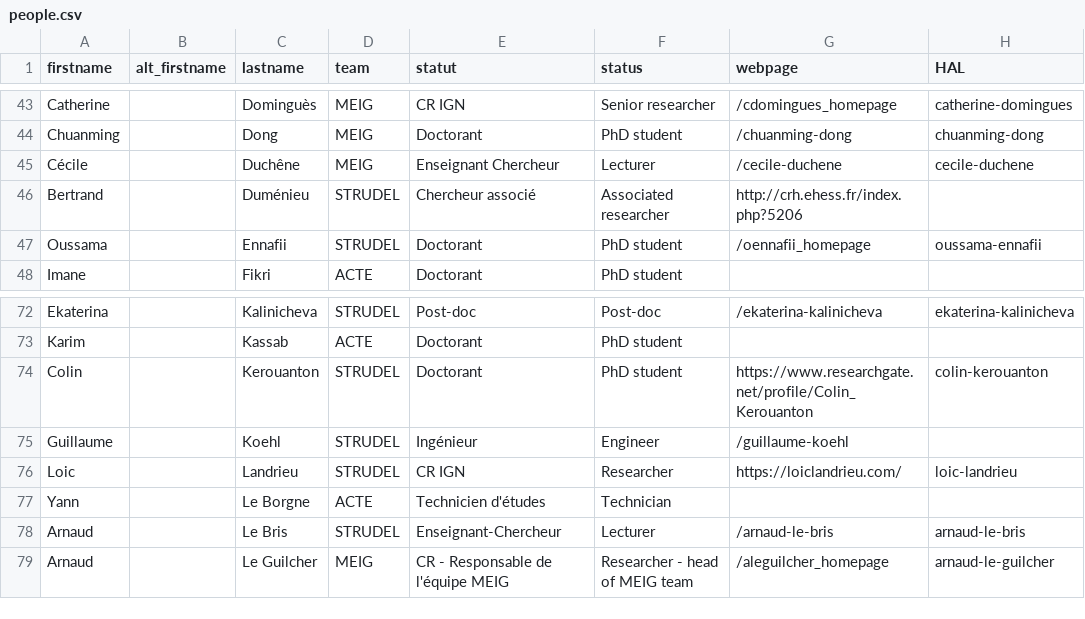
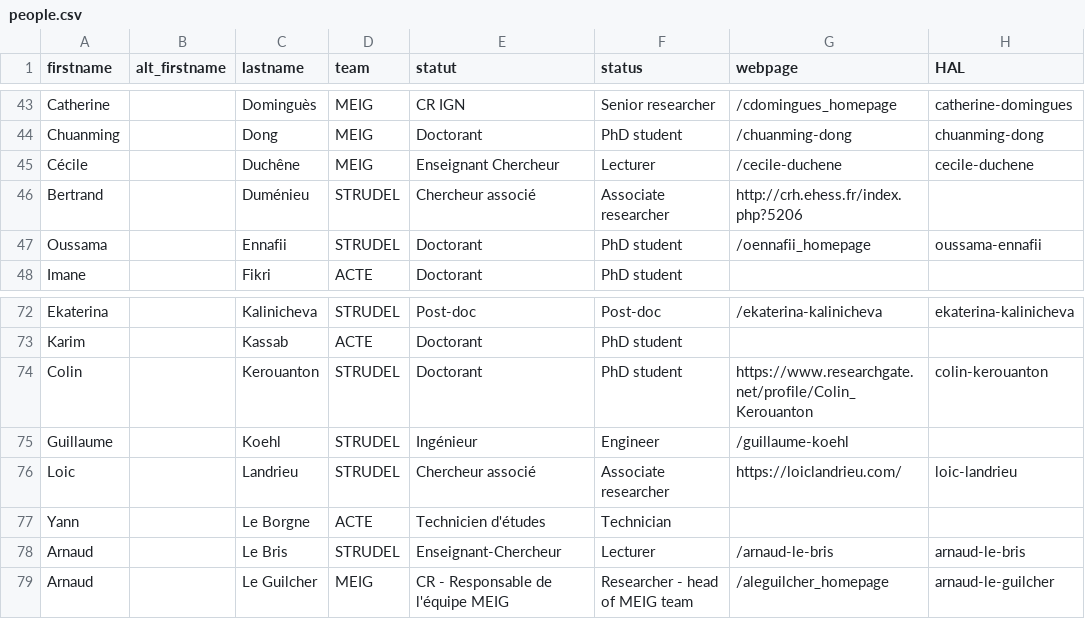
Before and after one commit to umrlastig/lastig_data, a CSV file: people.csv, drawn as a sheet; only a part is shown, gaps mark what is left out; the diff names each change by its address in the sheet, - before the commit and + after, or states it on an @@ line.

Commit message:
Update people.csv

```diff
--- a/people.csv
+++ b/people.csv
-F46 (status): Associated researcher
+F46 (status): Associate researcher
-E76 (statut): CR IGN
+E76 (statut): Chercheur associé
-F76 (status): Researcher
+F76 (status): Associate researcher
```
